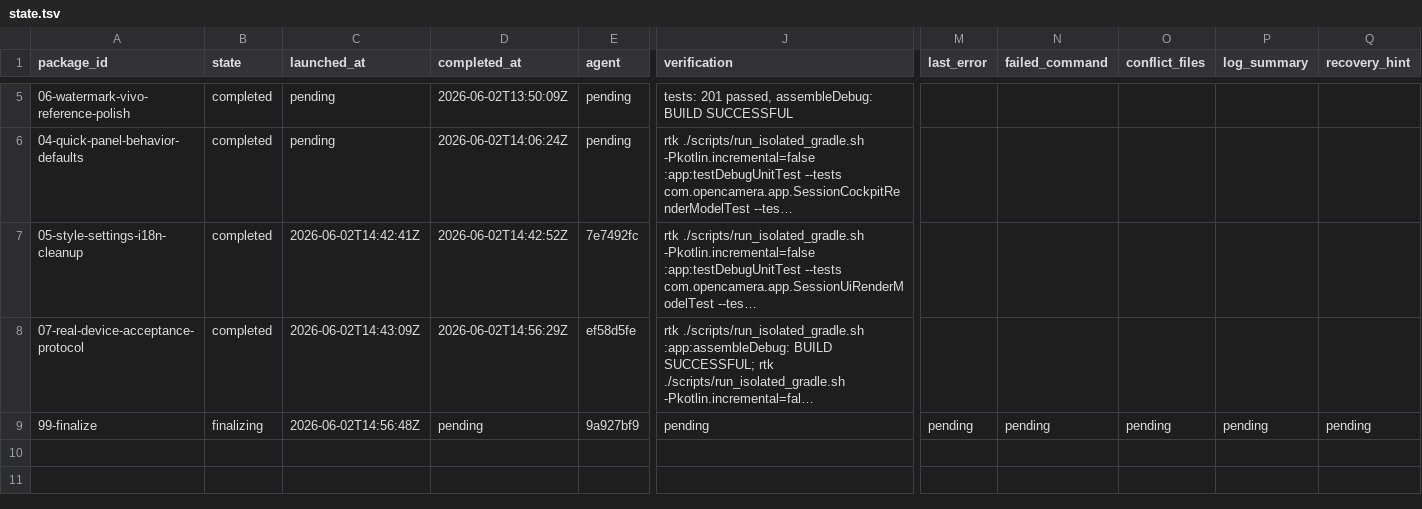
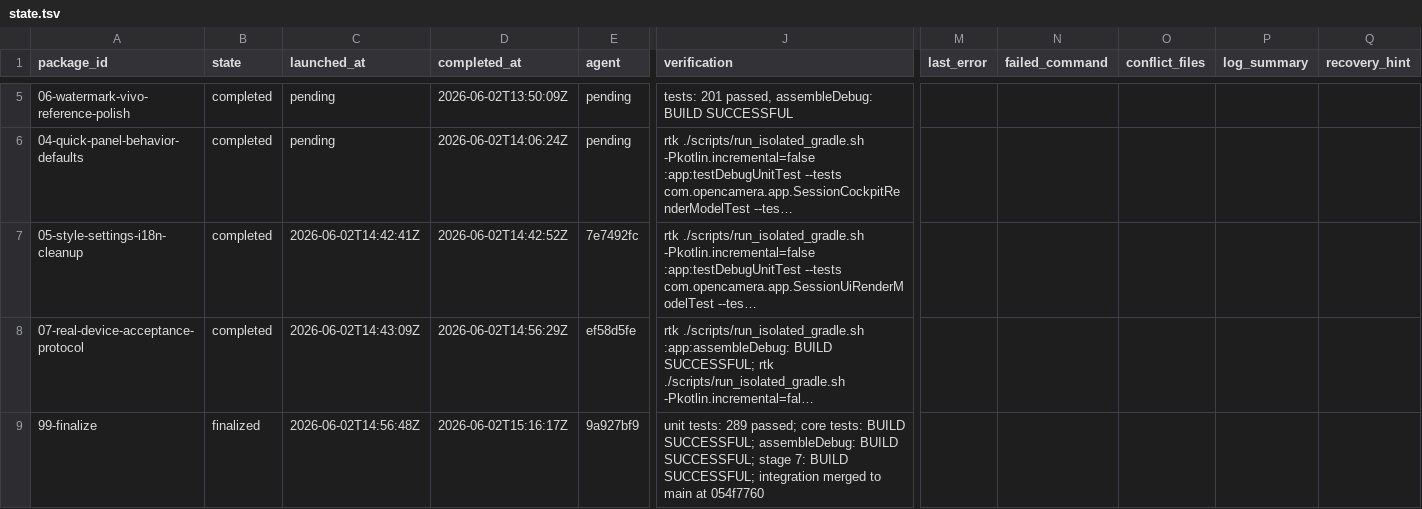
Before and after one commit to teotis/teotis-camera, a TSV file: docs/plans/latest-real-device-vivo-feedback-orchestration/status/state.tsv, drawn as a sheet; only a part is shown, gaps mark what is left out; long unchanged cells end in …; the diff names each change by its address in the sheet, - before the commit and + after, or states it on an @@ line.

```diff
--- a/docs/plans/latest-real-device-vivo-feedback-orchestration/status/state.tsv
+++ b/docs/plans/latest-real-device-vivo-feedback-orchestration/status/state.tsv
-B9 (state): finalizing
+B9 (state): finalized
-D9 (completed_at): pending
+D9 (completed_at): 2026-06-02T15:16:17Z
-J9 (verification): pending
+J9 (verification): unit tests: 289 passed; core tests: BUILD SUCCESSFUL; assembleDebug: BUILD SUCCESSFUL; stage 7: BUILD SUCCESSFUL; integration merged to main at 054f7760
-M9 (last_error): pending
+M9 (last_error): (empty)
-N9 (failed_command): pending
+N9 (failed_command): (empty)
-O9 (conflict_files): pending
+O9 (conflict_files): (empty)
-P9 (log_summary): pending
+P9 (log_summary): (empty)
-Q9 (recovery_hint): pending
+Q9 (recovery_hint): (empty)
```
Also changed, not shown: 3 other files.
